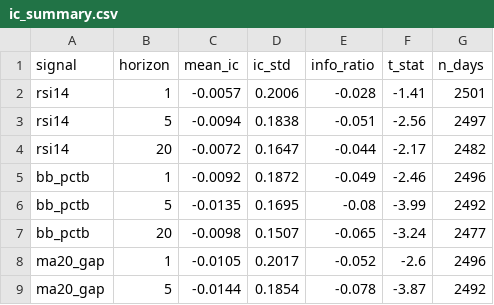
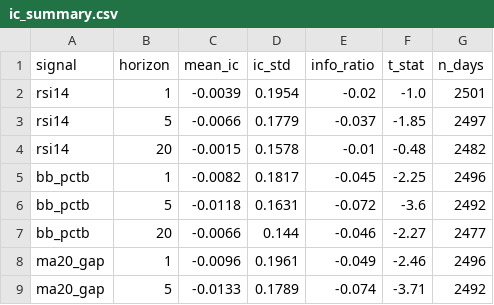
Before and after one commit to Kairon-2005/sp500-quant-sprint, a CSV file: data/metadata/ic_summary.csv, drawn as a sheet; only a part is shown; the diff covers the shown part only.

```diff
--- a/data/metadata/ic_summary.csv
+++ b/data/metadata/ic_summary.csv
@@ -1,9 +1,9 @@
 signal,horizon,mean_ic,ic_std,info_ratio,t_stat,n_days
-rsi14,1,-0.0057,0.2006,-0.028,-1.41,2501
-rsi14,5,-0.0094,0.1838,-0.051,-2.56,2497
-rsi14,20,-0.0072,0.1647,-0.044,-2.17,2482
-bb_pctb,1,-0.0092,0.1872,-0.049,-2.46,2496
-bb_pctb,5,-0.0135,0.1695,-0.08,-3.99,2492
-bb_pctb,20,-0.0098,0.1507,-0.065,-3.24,2477
-ma20_gap,1,-0.0105,0.2017,-0.052,-2.6,2496
-ma20_gap,5,-0.0144,0.1854,-0.078,-3.87,2492
+rsi14,1,-0.0039,0.1954,-0.02,-1.0,2501
+rsi14,5,-0.0066,0.1779,-0.037,-1.85,2497
+rsi14,20,-0.0015,0.1578,-0.01,-0.48,2482
+bb_pctb,1,-0.0082,0.1817,-0.045,-2.25,2496
+bb_pctb,5,-0.0118,0.1631,-0.072,-3.6,2492
+bb_pctb,20,-0.0066,0.144,-0.046,-2.27,2477
+ma20_gap,1,-0.0096,0.1961,-0.049,-2.46,2496
+ma20_gap,5,-0.0133,0.1789,-0.074,-3.71,2492
```
Also changed, not shown: 28 edited cells elsewhere in this file, data/metadata/cleaning_adjustments.csv, data/metadata/rsi_buckets.csv, 31 other files.
